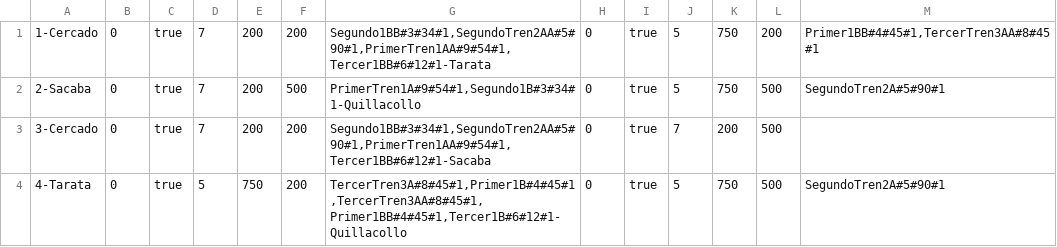
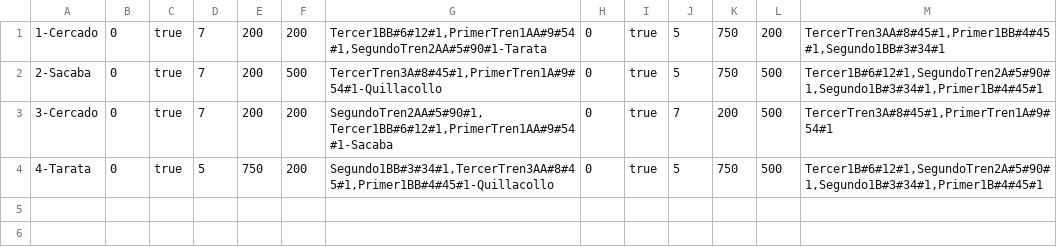
Before and after one commit to BMOO69/MTTPTRENESSP, a CSV file: Rieles.csv, drawn as a sheet.

```diff
--- a/Rieles.csv
+++ b/Rieles.csv
@@ -1,4 +1,4 @@
-1-Cercado|0|true|7|200|200|Segundo1BB#3#34#1,SegundoTren2AA#5#90#1,PrimerTren1AA#9#54#1,Tercer1BB#6#12#1-Tarata|0|true|5|750|200|Primer1BB#4#45#1,TercerTren3AA#8#45#1
-2-Sacaba|0|true|7|200|500|PrimerTren1A#9#54#1,Segundo1B#3#34#1-Quillacollo|0|true|5|750|500|SegundoTren2A#5#90#1
-3-Cercado|0|true|7|200|200|Segundo1BB#3#34#1,SegundoTren2AA#5#90#1,PrimerTren1AA#9#54#1,Tercer1BB#6#12#1-Sacaba|0|true|7|200|500|
-4-Tarata|0|true|5|750|200|TercerTren3A#8#45#1,Primer1B#4#45#1,TercerTren3AA#8#45#1,Primer1BB#4#45#1,Tercer1B#6#12#1-Quillacollo|0|true|5|750|500|SegundoTren2A#5#90#1
+1-Cercado|0|true|7|200|200|Tercer1BB#6#12#1,PrimerTren1AA#9#54#1,SegundoTren2AA#5#90#1-Tarata|0|true|5|750|200|TercerTren3AA#8#45#1,Primer1BB#4#45#1,Segundo1BB#3#34#1
+2-Sacaba|0|true|7|200|500|TercerTren3A#8#45#1,PrimerTren1A#9#54#1-Quillacollo|0|true|5|750|500|Tercer1B#6#12#1,SegundoTren2A#5#90#1,Segundo1B#3#34#1,Primer1B#4#45#1
+3-Cercado|0|true|7|200|200|SegundoTren2AA#5#90#1,Tercer1BB#6#12#1,PrimerTren1AA#9#54#1-Sacaba|0|true|7|200|500|TercerTren3A#8#45#1,PrimerTren1A#9#54#1
+4-Tarata|0|true|5|750|200|Segundo1BB#3#34#1,TercerTren3AA#8#45#1,Primer1BB#4#45#1-Quillacollo|0|true|5|750|500|Tercer1B#6#12#1,SegundoTren2A#5#90#1,Segundo1B#3#34#1,Primer1B#4#45#1
```
Also changed, not shown: 31 other files.
